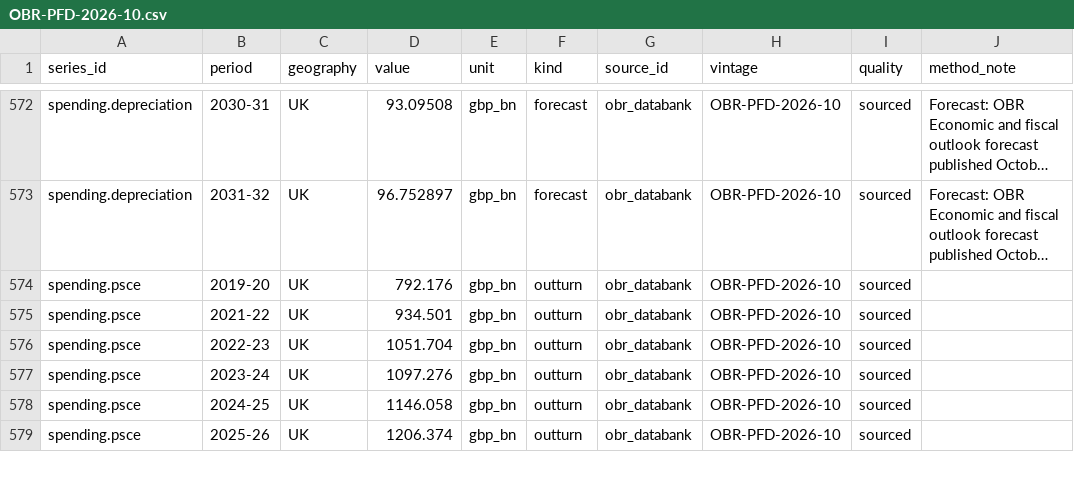
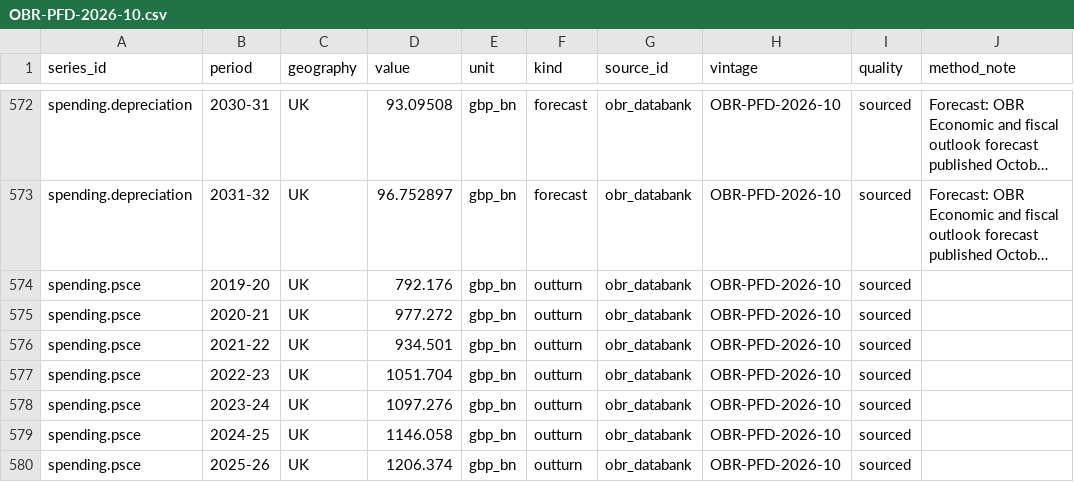
Before and after one commit to xternal/ledgergov.uk, a CSV file: data/build/observations/obr_databank/OBR-PFD-2026-10.csv, drawn as a sheet; only a part is shown, gaps mark what is left out; long unchanged cells end in …; the diff names each change by its address in the sheet, - before the commit and + after, or states it on an @@ line.

```diff
--- a/data/build/observations/obr_databank/OBR-PFD-2026-10.csv
+++ b/data/build/observations/obr_databank/OBR-PFD-2026-10.csv
+row 575: spending.psce | 2020-21 | UK | 977.272 | gbp_bn | outturn | obr_databank | OBR-PFD-2026-10 | sourced
```
Also changed, not shown: data/build/history/checks.csv, data/build/history/runs.csv, 21 other files.
